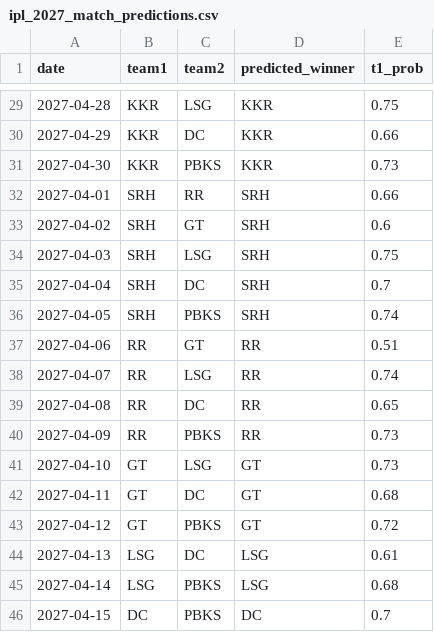
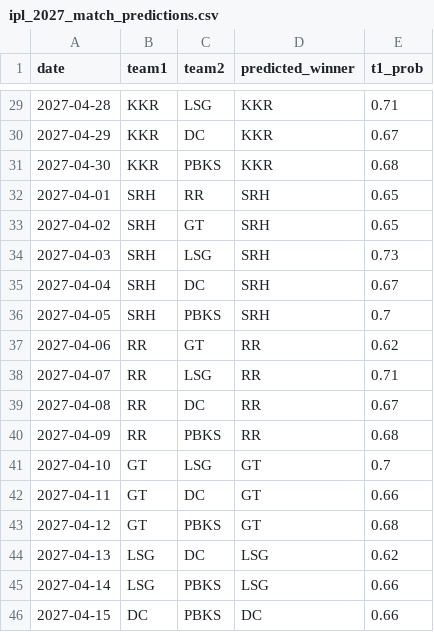
Before and after one commit to toxicbishop/IPL-Winner-Prediction, a CSV file: server/outputs/results/ipl/ipl_2027_match_predictions.csv, drawn as a sheet; only a part is shown, gaps mark what is left out; the diff covers the shown part only.

```diff
--- a/server/outputs/results/ipl/ipl_2027_match_predictions.csv
+++ b/server/outputs/results/ipl/ipl_2027_match_predictions.csv
@@ -29,18 +29,18 @@ date,team1,team2,predicted_winner,t1_prob
-2027-04-28,KKR,LSG,KKR,0.75
-2027-04-29,KKR,DC,KKR,0.66
-2027-04-30,KKR,PBKS,KKR,0.73
-2027-04-01,SRH,RR,SRH,0.66
-2027-04-02,SRH,GT,SRH,0.6
-2027-04-03,SRH,LSG,SRH,0.75
-2027-04-04,SRH,DC,SRH,0.7
-2027-04-05,SRH,PBKS,SRH,0.74
-2027-04-06,RR,GT,RR,0.51
-2027-04-07,RR,LSG,RR,0.74
-2027-04-08,RR,DC,RR,0.65
-2027-04-09,RR,PBKS,RR,0.73
-2027-04-10,GT,LSG,GT,0.73
-2027-04-11,GT,DC,GT,0.68
-2027-04-12,GT,PBKS,GT,0.72
-2027-04-13,LSG,DC,LSG,0.61
-2027-04-14,LSG,PBKS,LSG,0.68
-2027-04-15,DC,PBKS,DC,0.7
+2027-04-28,KKR,LSG,KKR,0.71
+2027-04-29,KKR,DC,KKR,0.67
+2027-04-30,KKR,PBKS,KKR,0.68
+2027-04-01,SRH,RR,SRH,0.65
+2027-04-02,SRH,GT,SRH,0.65
+2027-04-03,SRH,LSG,SRH,0.73
+2027-04-04,SRH,DC,SRH,0.67
+2027-04-05,SRH,PBKS,SRH,0.7
+2027-04-06,RR,GT,RR,0.62
+2027-04-07,RR,LSG,RR,0.71
+2027-04-08,RR,DC,RR,0.67
+2027-04-09,RR,PBKS,RR,0.68
+2027-04-10,GT,LSG,GT,0.7
+2027-04-11,GT,DC,GT,0.66
+2027-04-12,GT,PBKS,GT,0.68
+2027-04-13,LSG,DC,LSG,0.62
+2027-04-14,LSG,PBKS,LSG,0.66
+2027-04-15,DC,PBKS,DC,0.66
```
Also changed, not shown: 29 edited cells elsewhere in this file, 4 other files.
